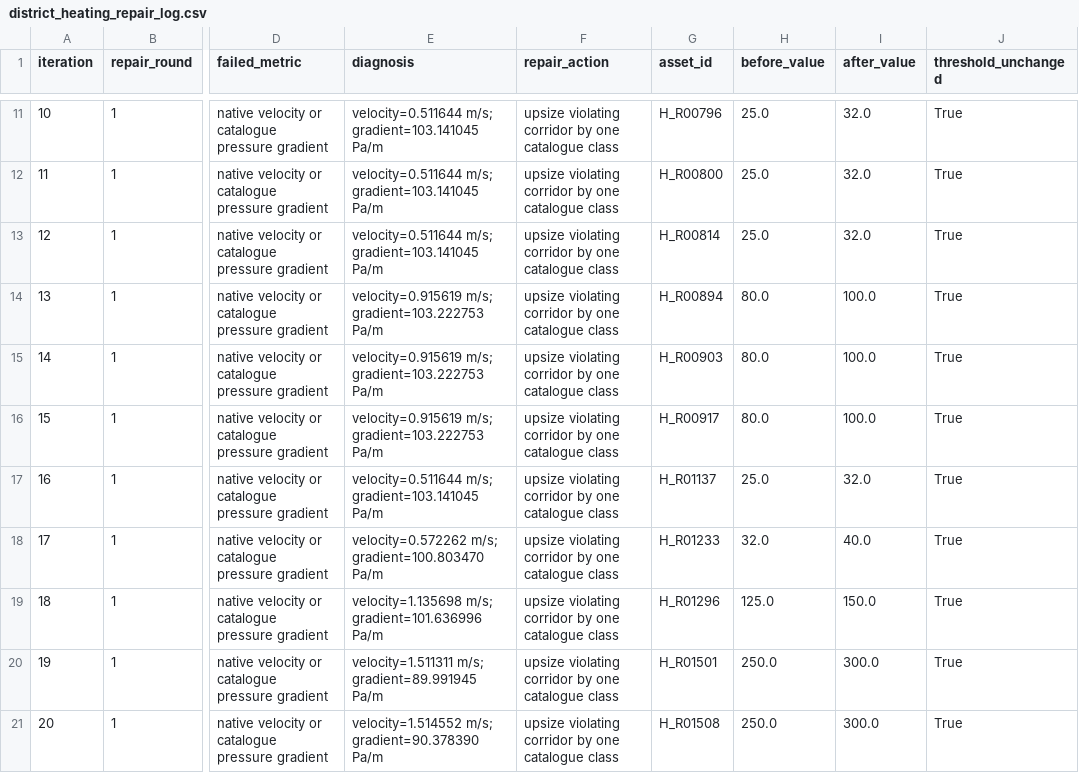
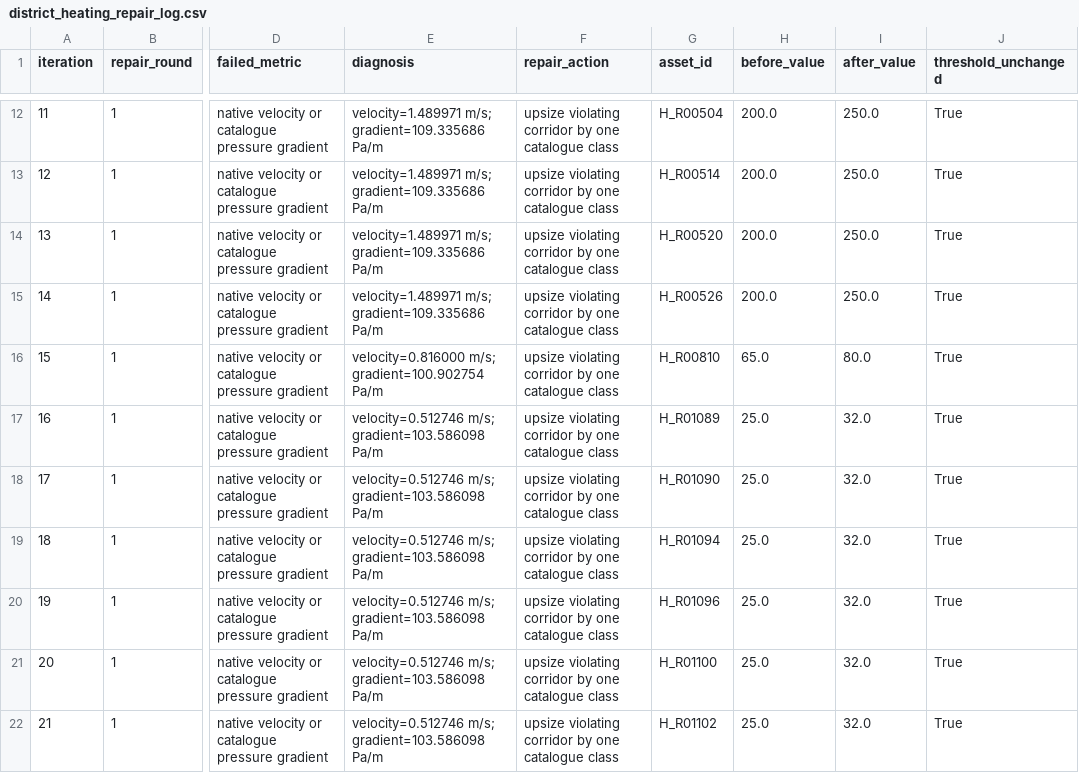
Before and after one commit to Prashantgrid/Urban4, a CSV file: reference_results/municipal_scale_v2.5.0/district_heating_repair_log.csv, drawn as a sheet; only a part is shown, gaps mark what is left out; addresses are those after the commit; the diff covers the shown part only; the diff names each change by its address in the sheet, - before the commit and + after, or states it on an @@ line.

```diff
--- a/reference_results/municipal_scale_v2.5.0/district_heating_repair_log.csv
+++ b/reference_results/municipal_scale_v2.5.0/district_heating_repair_log.csv
@@ column A (iteration) renumbered from row 3 down @@
-E12:E14 (diagnosis): velocity=0.511644 m/s; gradient=103.141045 Pa/m
+E12:E14 (diagnosis): velocity=1.489971 m/s; gradient=109.335686 Pa/m
-G12 (asset_id): H_R00796
+G12 (asset_id): H_R00504
-H12:H14 (before_value): 25.0
+H12:H14 (before_value): 200.0
-I12:I14 (after_value): 32.0
+I12:I14 (after_value): 250.0
-G13 (asset_id): H_R00800
+G13 (asset_id): H_R00514
-G14 (asset_id): H_R00814
+G14 (asset_id): H_R00520
-E15 (diagnosis): velocity=0.915619 m/s; gradient=103.222753 Pa/m
+E15 (diagnosis): velocity=1.489971 m/s; gradient=109.335686 Pa/m
-G15 (asset_id): H_R00894
+G15 (asset_id): H_R00526
-H15 (before_value): 80.0
+H15 (before_value): 200.0
-I15 (after_value): 100.0
+I15 (after_value): 250.0
-E16 (diagnosis): velocity=0.915619 m/s; gradient=103.222753 Pa/m
+E16 (diagnosis): velocity=0.816000 m/s; gradient=100.902754 Pa/m
-G16 (asset_id): H_R00903
+G16 (asset_id): H_R00810
-H16 (before_value): 80.0
+H16 (before_value): 65.0
-I16 (after_value): 100.0
+I16 (after_value): 80.0
-E17 (diagnosis): velocity=0.915619 m/s; gradient=103.222753 Pa/m
+E17 (diagnosis): velocity=0.512746 m/s; gradient=103.586098 Pa/m
-G17 (asset_id): H_R00917
+G17 (asset_id): H_R01089
-H17 (before_value): 80.0
+H17 (before_value): 25.0
-I17 (after_value): 100.0
+I17 (after_value): 32.0
-E18 (diagnosis): velocity=0.511644 m/s; gradient=103.141045 Pa/m
+E18 (diagnosis): velocity=0.512746 m/s; gradient=103.586098 Pa/m
-G18 (asset_id): H_R01137
+G18 (asset_id): H_R01090
-E19 (diagnosis): velocity=0.572262 m/s; gradient=100.803470 Pa/m
+E19 (diagnosis): velocity=0.512746 m/s; gradient=103.586098 Pa/m
-G19 (asset_id): H_R01233
+G19 (asset_id): H_R01094
-H19 (before_value): 32.0
+H19 (before_value): 25.0
-I19 (after_value): 40.0
+I19 (after_value): 32.0
-E20 (diagnosis): velocity=1.135698 m/s; gradient=101.636996 Pa/m
+E20 (diagnosis): velocity=0.512746 m/s; gradient=103.586098 Pa/m
-G20 (asset_id): H_R01296
+G20 (asset_id): H_R01096
-H20 (before_value): 125.0
+H20 (before_value): 25.0
-I20 (after_value): 150.0
+I20 (after_value): 32.0
-E21 (diagnosis): velocity=1.511311 m/s; gradient=89.991945 Pa/m
+E21 (diagnosis): velocity=0.512746 m/s; gradient=103.586098 Pa/m
-G21 (asset_id): H_R01501
+G21 (asset_id): H_R01100
-H21:H22 (before_value): 250.0
+H21:H22 (before_value): 25.0
-I21:I22 (after_value): 300.0
+I21:I22 (after_value): 32.0
-E22 (diagnosis): velocity=1.514552 m/s; gradient=90.378390 Pa/m
+E22 (diagnosis): velocity=0.512746 m/s; gradient=103.586098 Pa/m
-G22 (asset_id): H_R01508
+G22 (asset_id): H_R01102
```
Also changed, not shown: 1 added row and 80 edited cells elsewhere in this file, reference_results/final_accepted/bidirectional_interface_states.csv, reference_results/hydraulic_leak_coupling/hydraulic_leak_timeseries.csv, 53 other files.
